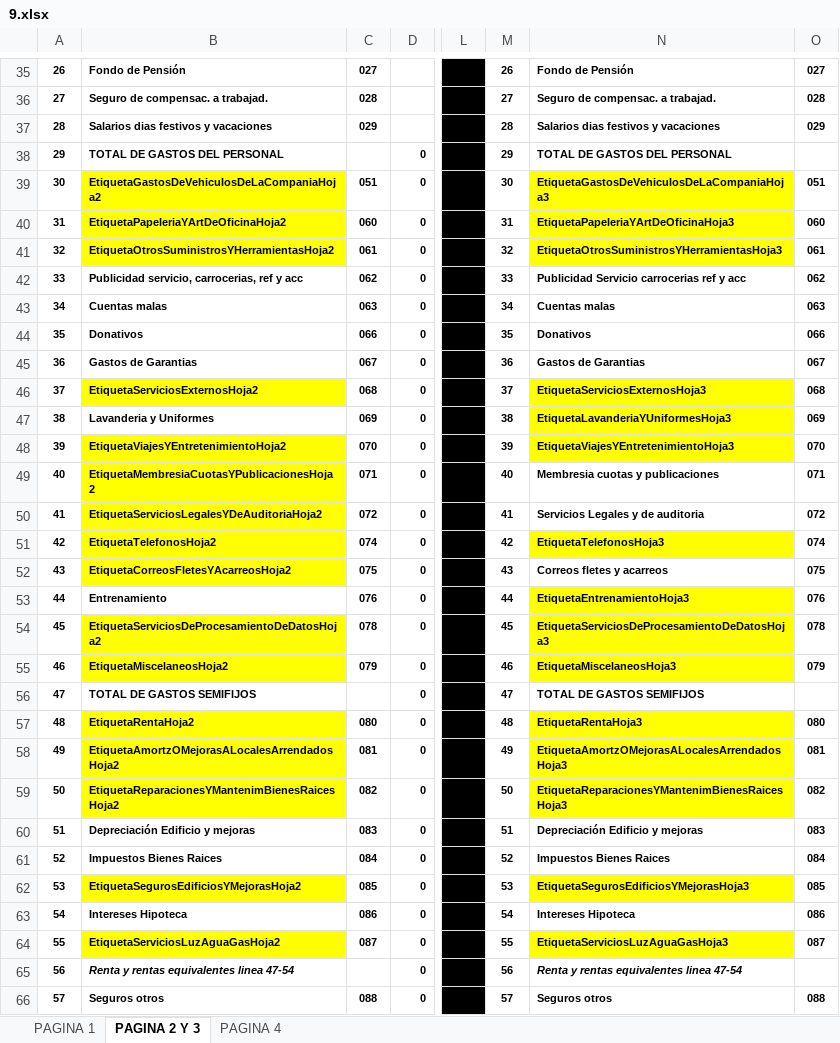
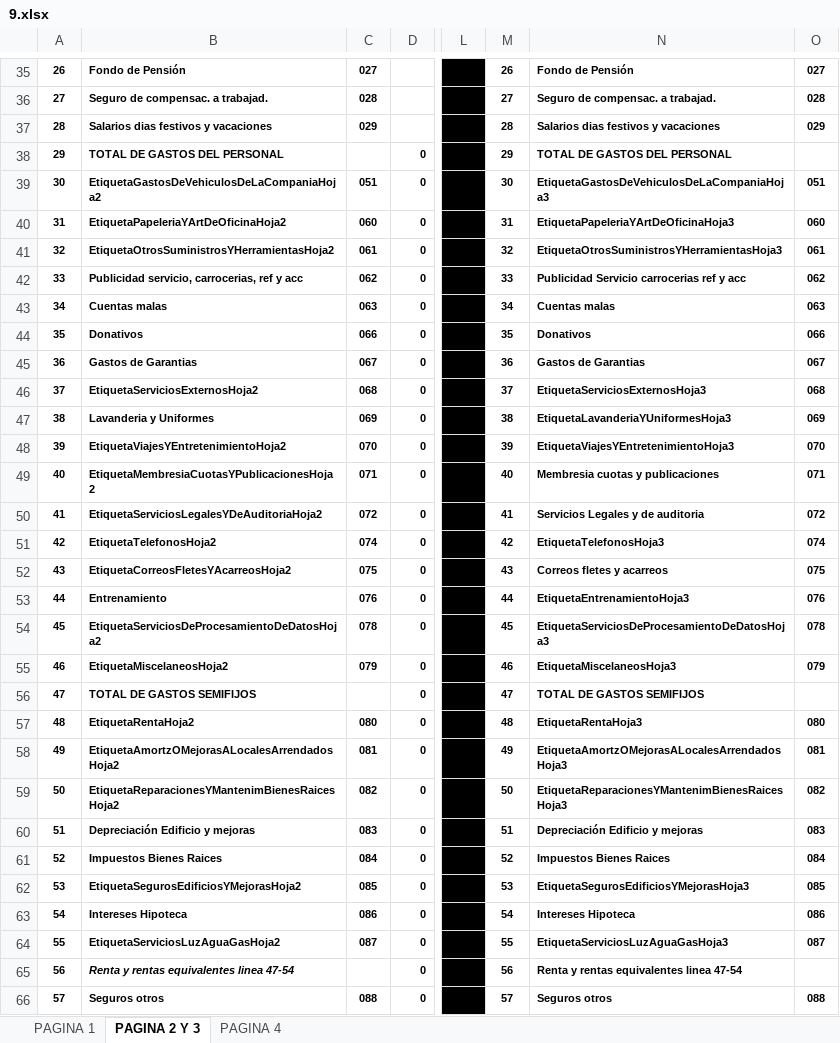
Before and after one commit to falvaradoluna/WSiteFinanzas, an Excel workbook: src/templates/9.xlsx, sheet PAGINA 2 Y 3, drawn as a sheet; only a part is shown, gaps mark what is left out; values as stored, in another font and other column widths than the file's, no borders; the diff covers the shown part only; the diff names each change by its address in the sheet, - before the commit and + after, or states it on an @@ line.

```diff
--- a/src/templates/9.xlsx (sheet PAGINA 2 Y 3)
+++ b/src/templates/9.xlsx (sheet PAGINA 2 Y 3)
-B39:B41 fill: #FFFF00
+B39:B41 fill: none
-N39:N41 fill: #FFFF00
+N39:N41 fill: none
-B46 fill: #FFFF00
+B46 fill: none
-N46:N48 fill: #FFFF00
+N46:N48 fill: none
-B48:B52 fill: #FFFF00
+B48:B52 fill: none
-N51 fill: #FFFF00
+N51 fill: none
-N53:N55 fill: #FFFF00
+N53:N55 fill: none
-B54:B55 fill: #FFFF00
+B54:B55 fill: none
-B57:B59 fill: #FFFF00
+B57:B59 fill: none
-N57:N59 fill: #FFFF00
+N57:N59 fill: none
-B62 fill: #FFFF00
+B62 fill: none
-N62 fill: #FFFF00
+N62 fill: none
-B64 fill: #FFFF00
+B64 fill: none
-N64 fill: #FFFF00
+N64 fill: none
-N65 italic: on
+N65 italic: off
```
Also changed, not shown: cell formats elsewhere in this sheet, charts or pictures, 10 other files.
